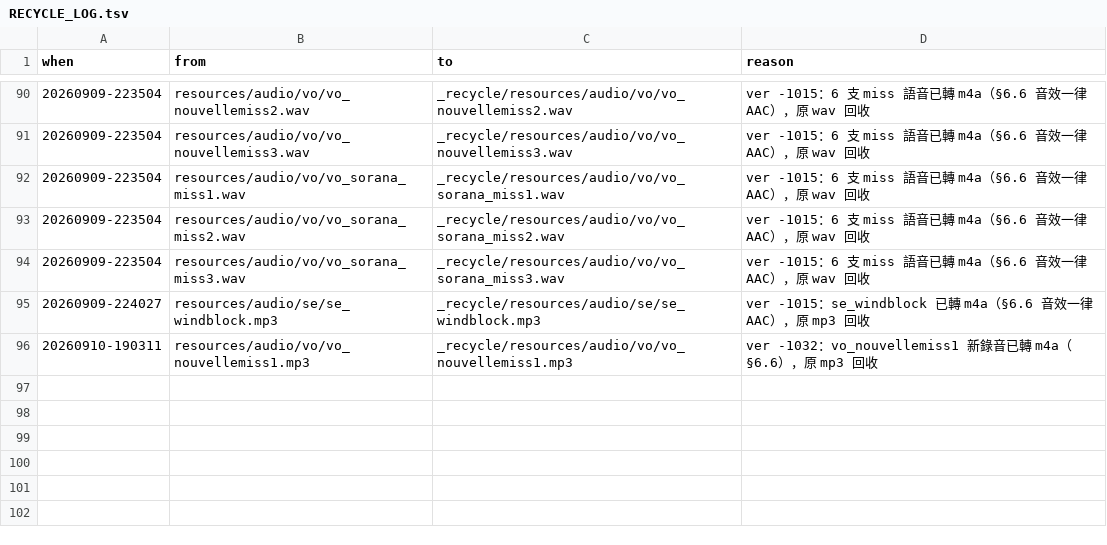
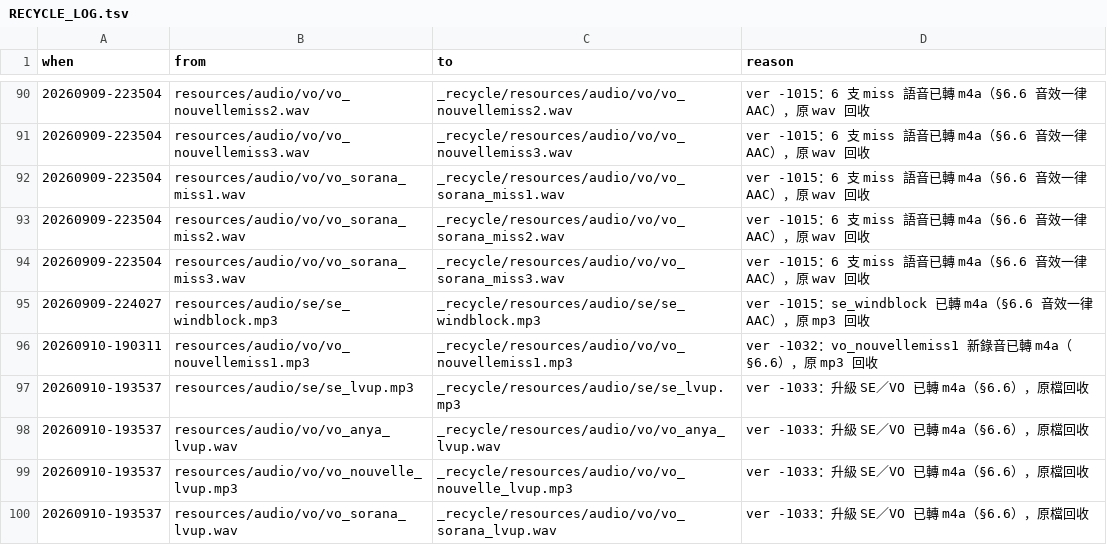
Before and after one commit to raykueco-debug/TIVOT, a TSV file: _recycle/RECYCLE_LOG.tsv, drawn as a sheet; only a part is shown, gaps mark what is left out.

```diff
--- a/_recycle/RECYCLE_LOG.tsv
+++ b/_recycle/RECYCLE_LOG.tsv
@@ -96 +96,5 @@ when	from	to	reason
 20260910-190311	resources/audio/vo/vo_nouvellemiss1.mp3	_recycle/resources/audio/vo/vo_nouvellemiss1.mp3	ver -1032：vo_nouvellemiss1 新錄音已轉 m4a（§6.6），原 mp3 回收
+20260910-193537	resources/audio/se/se_lvup.mp3	_recycle/resources/audio/se/se_lvup.mp3	ver -1033：升級 SE／VO 已轉 m4a（§6.6），原檔回收
+20260910-193537	resources/audio/vo/vo_anya_lvup.wav	_recycle/resources/audio/vo/vo_anya_lvup.wav	ver -1033：升級 SE／VO 已轉 m4a（§6.6），原檔回收
+20260910-193537	resources/audio/vo/vo_nouvelle_lvup.mp3	_recycle/resources/audio/vo/vo_nouvelle_lvup.mp3	ver -1033：升級 SE／VO 已轉 m4a（§6.6），原檔回收
+20260910-193537	resources/audio/vo/vo_sorana_lvup.wav	_recycle/resources/audio/vo/vo_sorana_lvup.wav	ver -1033：升級 SE／VO 已轉 m4a（§6.6），原檔回收
```
Also changed, not shown: 10 other files.
